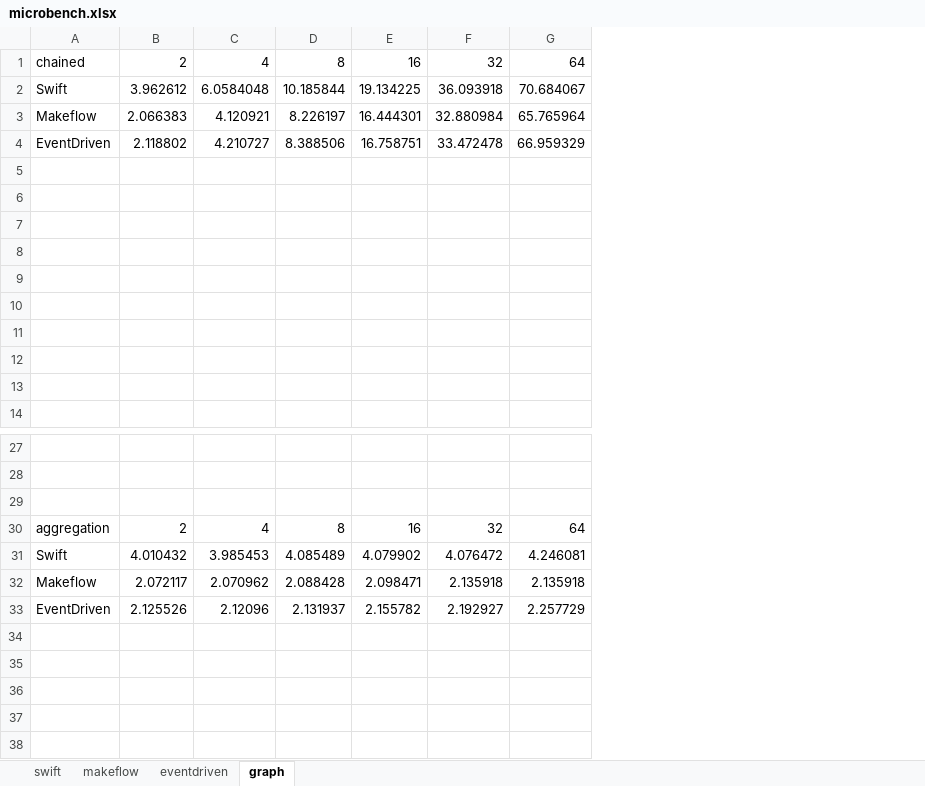
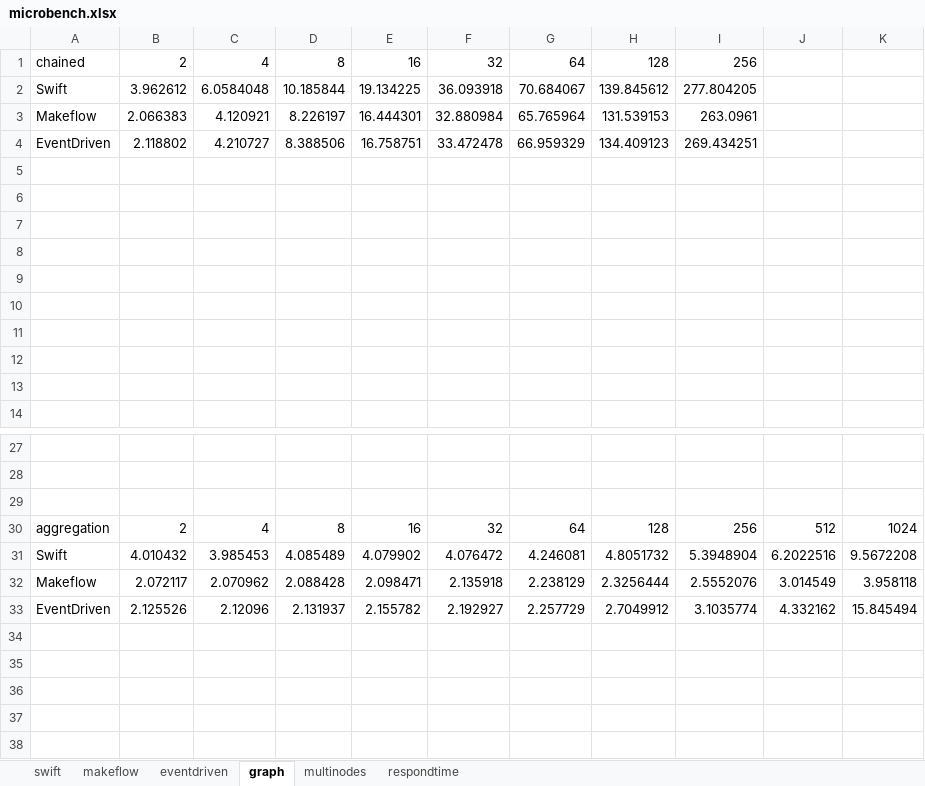
Before and after one commit to wangzhezhe/TPST, an Excel workbook: latex/eventWorkflow/eventdriven_experiments/microbench.xlsx, sheet graph, drawn as a sheet; only a part is shown, gaps mark what is left out; values as stored, in another font and other column widths than the file's, no borders; charts and pictures not drawn; the diff names each change by its address in the sheet, - before the commit and + after, or states it on an @@ line.

```diff
--- a/latex/eventWorkflow/eventdriven_experiments/microbench.xlsx (sheet graph)
+++ b/latex/eventWorkflow/eventdriven_experiments/microbench.xlsx (sheet graph)
+sheet tab: multinodes
+sheet tab: respondtime
+column H, rows 1-4: 128 | 139.845612 | 131.539153 | 134.409123; rows 30-33: 128 | 4.8051732 | 2.3256444 | 2.7049912
+column I, rows 1-4: 256 | 277.804205 | 263.0961 | 269.434251; rows 30-33: 256 | 5.3948904 | 2.5552076 | 3.1035774
+column J, rows 30-33: 512 | 6.2022516 | 3.014549 | 4.332162
+column K, rows 30-33: 1024 | 9.5672208 | 3.958118 | 15.845494
-G32: 2.135918
+G32: 2.238129
```
Also changed, not shown: sheet eventdriven, sheet makeflow, sheet swift, charts or pictures, 42 other files.
